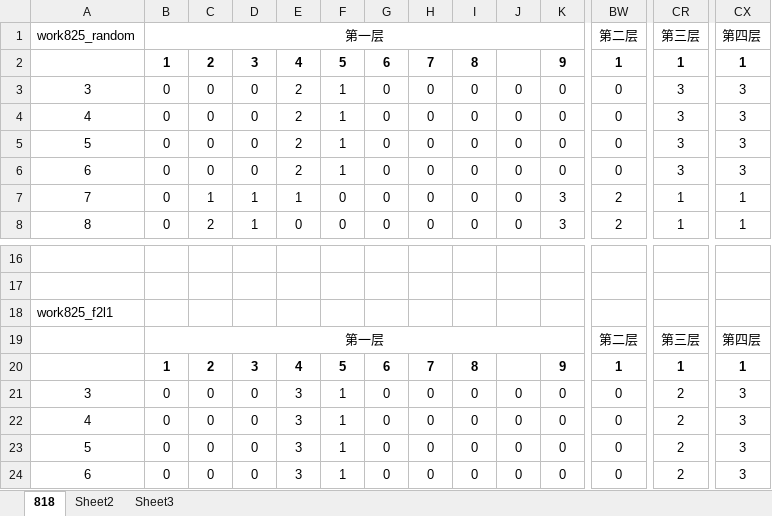
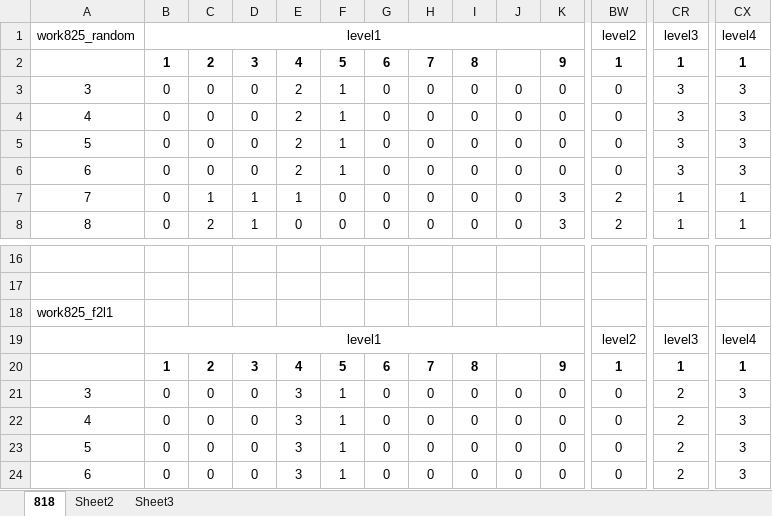
Before and after one commit to qian-git/MAMMALS, an Excel workbook: output/analysis_out/830/work_830_model.xlsx, sheet 818, drawn as a sheet; only a part is shown, gaps mark what is left out; values as stored, in another font and other column widths than the file's, no borders; removed rows and columns are numbered as before the commit, all else as after; rows hold the shown columns only; the diff names each change by its address in the sheet, - before the commit and + after, or states it on an @@ line.

```diff
--- a/output/analysis_out/830/work_830_model.xlsx (sheet 818)
+++ b/output/analysis_out/830/work_830_model.xlsx (sheet 818)
-row 1: work825_random | 第一层 |  |  |  |  |  |  |  |  |  | 第二层 | 第三层 | 第四层
+row 1: work825_random | level1 |  |  |  |  |  |  |  |  |  | level2 | level3 | level4
-row 19:  | 第一层 |  |  |  |  |  |  |  |  |  | 第二层 | 第三层 | 第四层
+row 19:  | level1 |  |  |  |  |  |  |  |  |  | level2 | level3 | level4
```
Also changed, not shown: output/analysis_out/830/run_pernode_work830_without_zero.xlsx, 1 other file.
